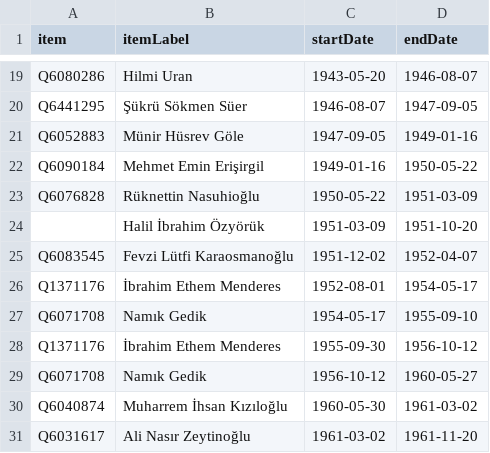
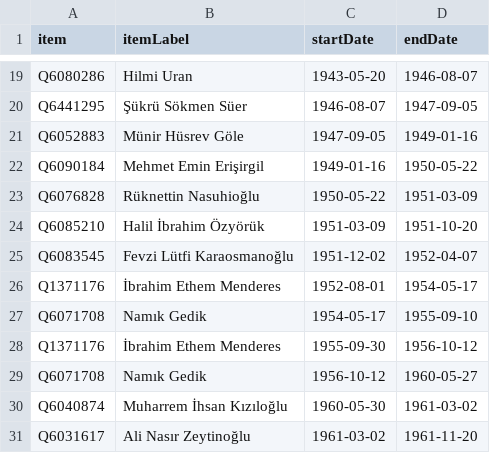
Before and after one commit to every-politician-scrapers/turkey-ministers, a CSV file: sources/interior-trwiki/scraped.csv, drawn as a sheet; only a part is shown, gaps mark what is left out.

```diff
--- a/sources/interior-trwiki/scraped.csv
+++ b/sources/interior-trwiki/scraped.csv
@@ -23,3 +23,3 @@ Q6090184,Mehmet Emin Erişirgil,1949-01-16,1950-05-22
 Q6076828,Rüknettin Nasuhioğlu,1950-05-22,1951-03-09
-"",Halil İbrahim Özyörük,1951-03-09,1951-10-20
+Q6085210,Halil İbrahim Özyörük,1951-03-09,1951-10-20
 Q6083545,Fevzi Lütfi Karaosmanoğlu,1951-12-02,1952-04-07
```
Also changed, not shown: sources/education-trwiki/scraped.csv, sources/finance-trwiki/scraped.csv, 8 other files.
